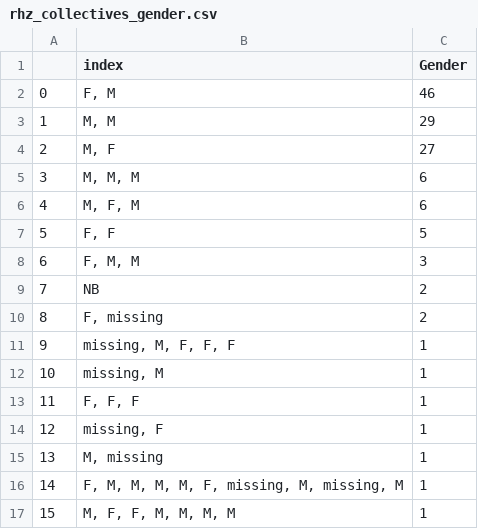
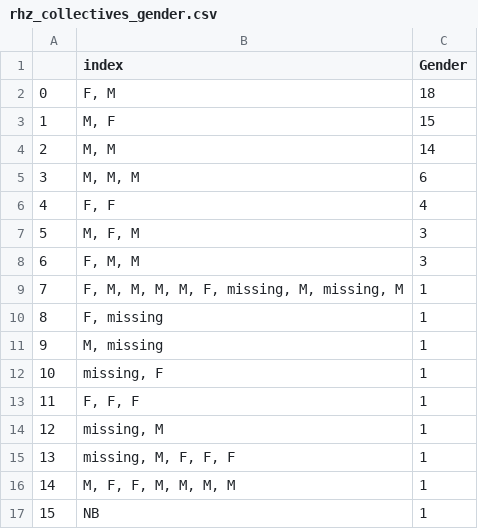
Before and after one commit to laurentfintoni/Net-Art-Rev, a CSV file: Rhizome_data/csv/rhz_collectives_gender.csv, drawn as a sheet.

```diff
--- a/Rhizome_data/csv/rhz_collectives_gender.csv
+++ b/Rhizome_data/csv/rhz_collectives_gender.csv
@@ -1,17 +1,17 @@
 ,index,Gender
-0,"F, M",46
-1,"M, M",29
-2,"M, F",27
+0,"F, M",18
+1,"M, F",15
+2,"M, M",14
 3,"M, M, M",6
-4,"M, F, M",6
-5,"F, F",5
+4,"F, F",4
+5,"M, F, M",3
 6,"F, M, M",3
-7,NB,2
-8,"F, missing",2
-9,"missing, M, F, F, F",1
-10,"missing, M",1
+7,"F, M, M, M, M, F, missing, M, missing, M",1
+8,"F, missing",1
+9,"M, missing",1
+10,"missing, F",1
 11,"F, F, F",1
-12,"missing, F",1
-13,"M, missing",1
-14,"F, M, M, M, M, F, missing, M, missing, M",1
-15,"M, F, F, M, M, M, M",1
+12,"missing, M",1
+13,"missing, M, F, F, F",1
+14,"M, F, F, M, M, M, M",1
+15,NB,1
```
Also changed, not shown: MOMA_data/csv/moma_collectives_gender.csv, 10 other files.
